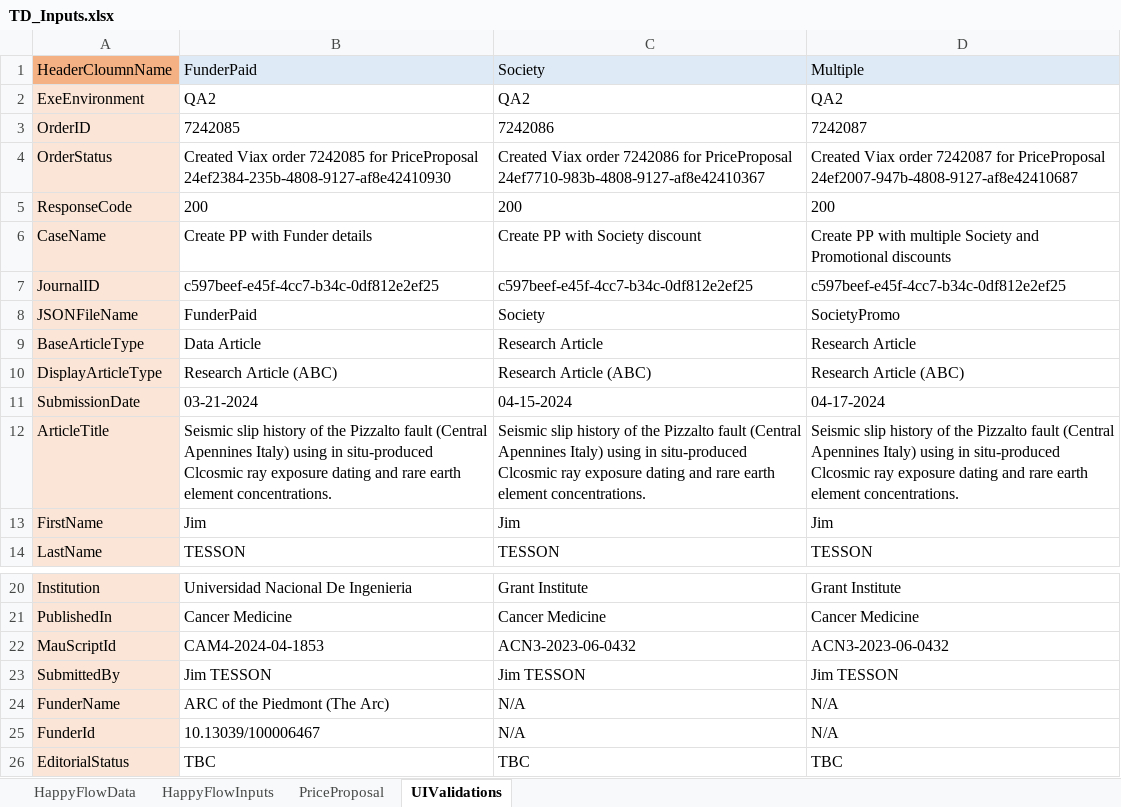
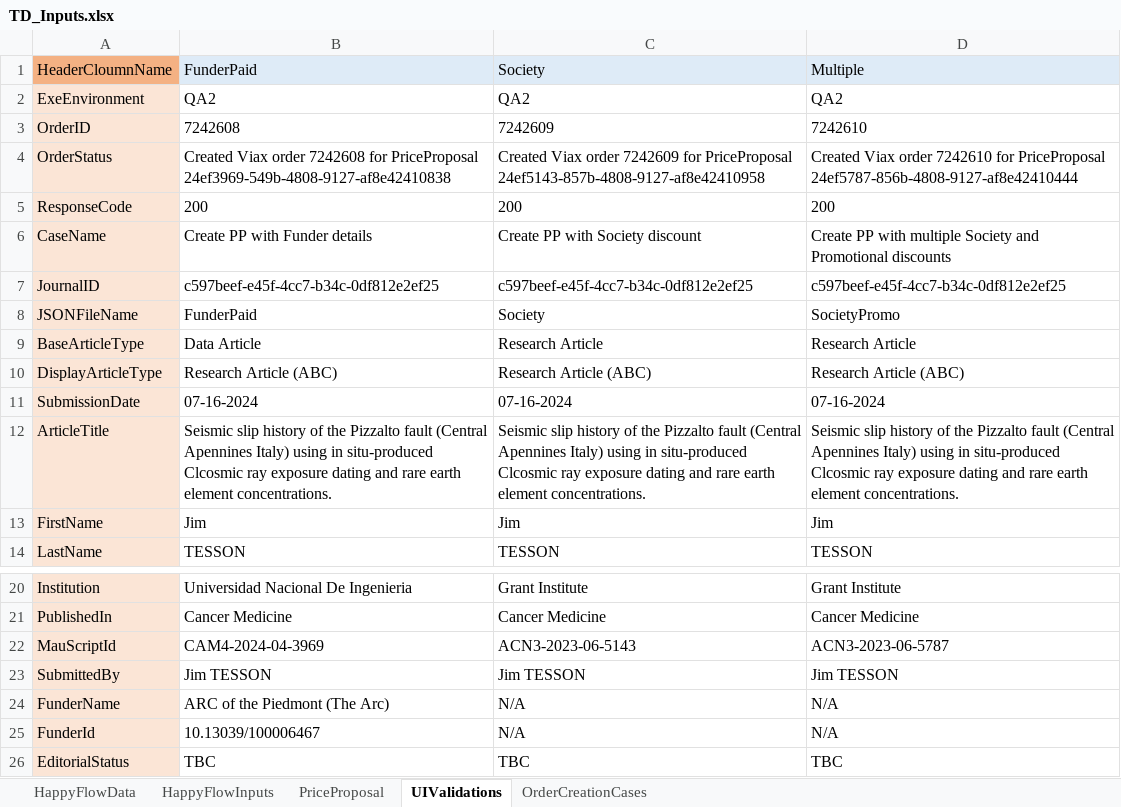
Before and after one commit to DeepanRajChinnasamy/SAP-Test-Automation, an Excel workbook: UploadExcel/TD_Inputs.xlsx, sheet UIValidations, drawn as a sheet; only a part is shown, gaps mark what is left out; values as stored, in another font and other column widths than the file's, no borders; the diff names each change by its address in the sheet, - before the commit and + after, or states it on an @@ line.

```diff
--- a/UploadExcel/TD_Inputs.xlsx (sheet UIValidations)
+++ b/UploadExcel/TD_Inputs.xlsx (sheet UIValidations)
+sheet tab: OrderCreationCases
-B3: 7242085
+B3: 7242608
-C3: 7242086
+C3: 7242609
-D3: 7242087
+D3: 7242610
-B4: …Viax order 7242085 for PriceProposal 24ef2384-235b-4808-9127-af8e42410930
+B4: …Viax order 7242608 for PriceProposal 24ef3969-549b-4808-9127-af8e42410838
-C4: …Viax order 7242086 for PriceProposal 24ef7710-983b-4808-9127-af8e42410367
+C4: …Viax order 7242609 for PriceProposal 24ef5143-857b-4808-9127-af8e42410958
-D4: …Viax order 7242087 for PriceProposal 24ef2007-947b-4808-9127-af8e42410687
+D4: …Viax order 7242610 for PriceProposal 24ef5787-856b-4808-9127-af8e42410444
-B11: 03-21-2024
+B11: 07-16-2024
-C11: 04-15-2024
+C11: 07-16-2024
-D11: 04-17-2024
+D11: 07-16-2024
-B22: CAM4-2024-04-1853
+B22: CAM4-2024-04-3969
-C22: ACN3-2023-06-0432
+C22: ACN3-2023-06-5143
-D22: ACN3-2023-06-0432
+D22: ACN3-2023-06-5787
```
Also changed, not shown: sheet PriceProposal, TestSuites/UploadExcel/TD_Inputs.xlsx, Test_Planner/SAP_Test_Planner_Healthcheck.xlsx, 20 other files.
